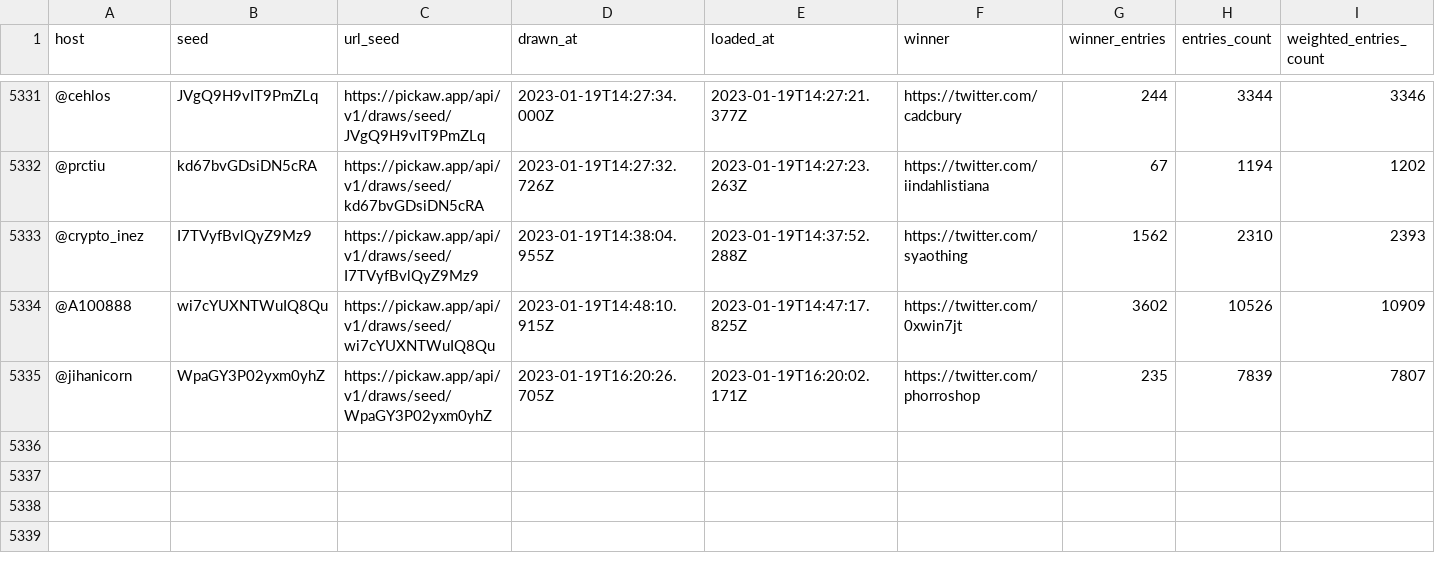
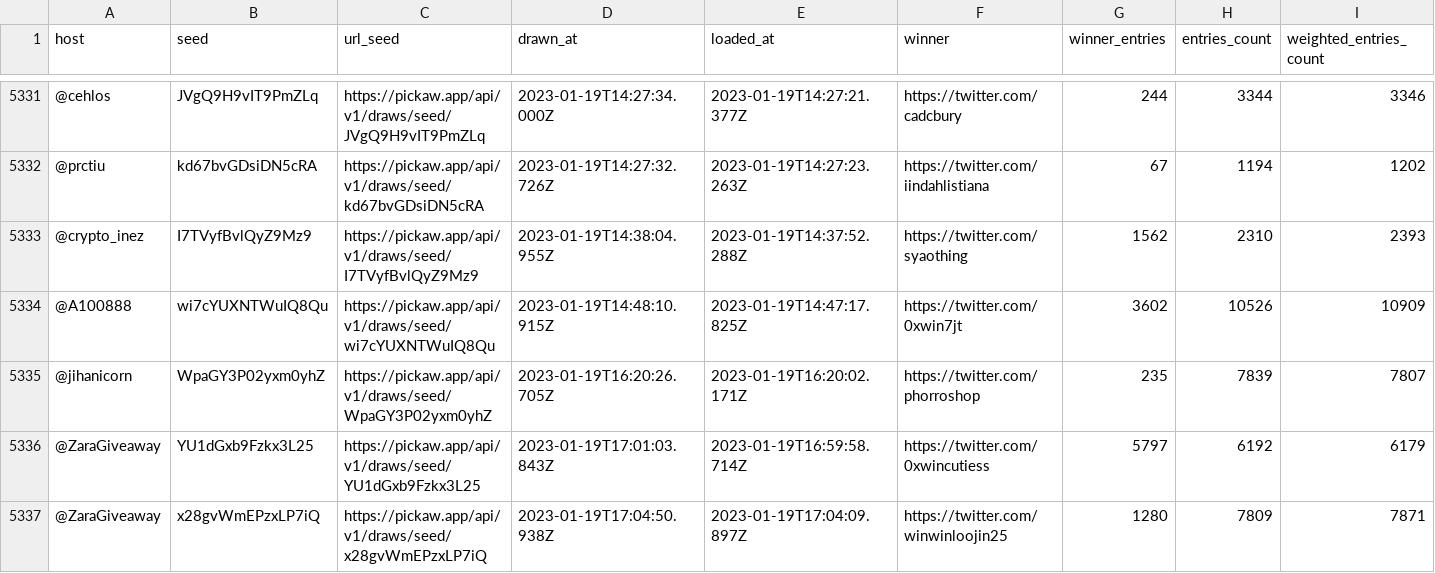
Before and after one commit to ilham-mukti/pickaw_analysis, a CSV file: list_pickaw_contest.csv, drawn as a sheet; only a part is shown, gaps mark what is left out; rows hold the shown columns only; the diff names each change by its address in the sheet, - before the commit and + after, or states it on an @@ line.

```diff
--- a/list_pickaw_contest.csv
+++ b/list_pickaw_contest.csv
+row 5336: @ZaraGiveaway | YU1dGxb9Fzkx3L25 | https://pickaw.app/api/v1/draws/seed/YU1dGxb9Fzkx3L25 | 2023-01-19T17:01:03.843Z | 2023-01-19T16:59:58.714Z | https://twitter.com/0xwincutiess | 5797 | 6192 | 6179
+row 5337: @ZaraGiveaway | x28gvWmEPzxLP7iQ | https://pickaw.app/api/v1/draws/seed/x28gvWmEPzxLP7iQ | 2023-01-19T17:04:50.938Z | 2023-01-19T17:04:09.897Z | https://twitter.com/winwinloojin25 | 1280 | 7809 | 7871
```
Also changed, not shown: 2 other files.
